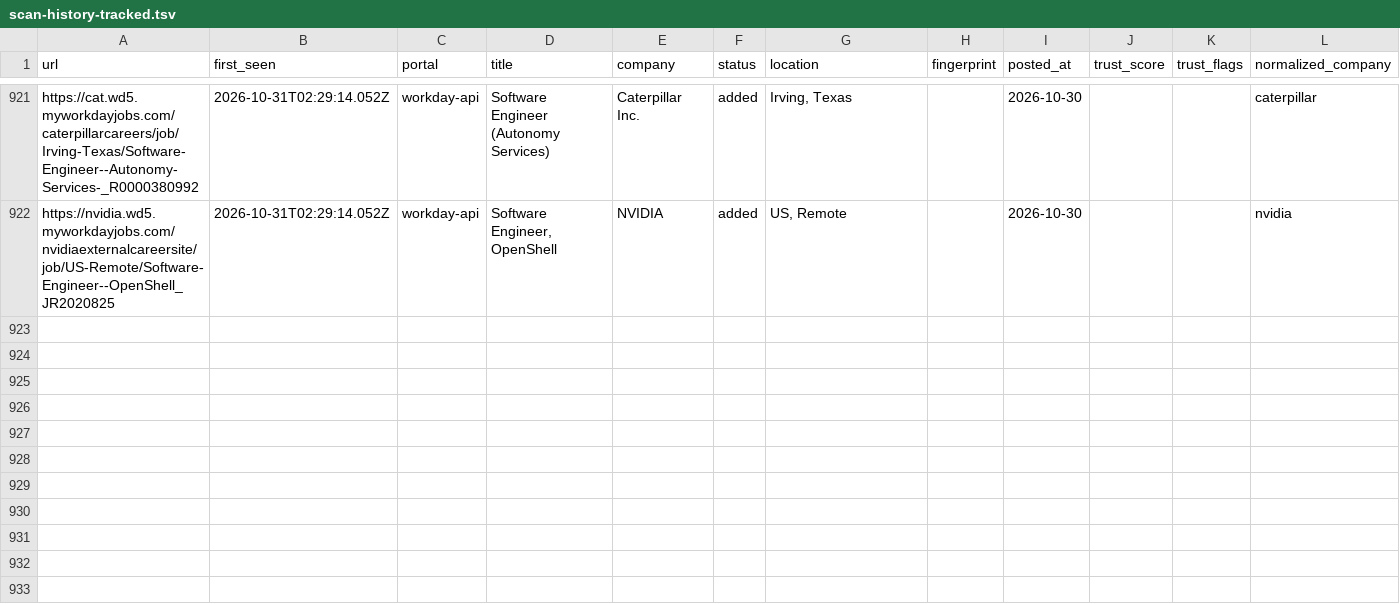
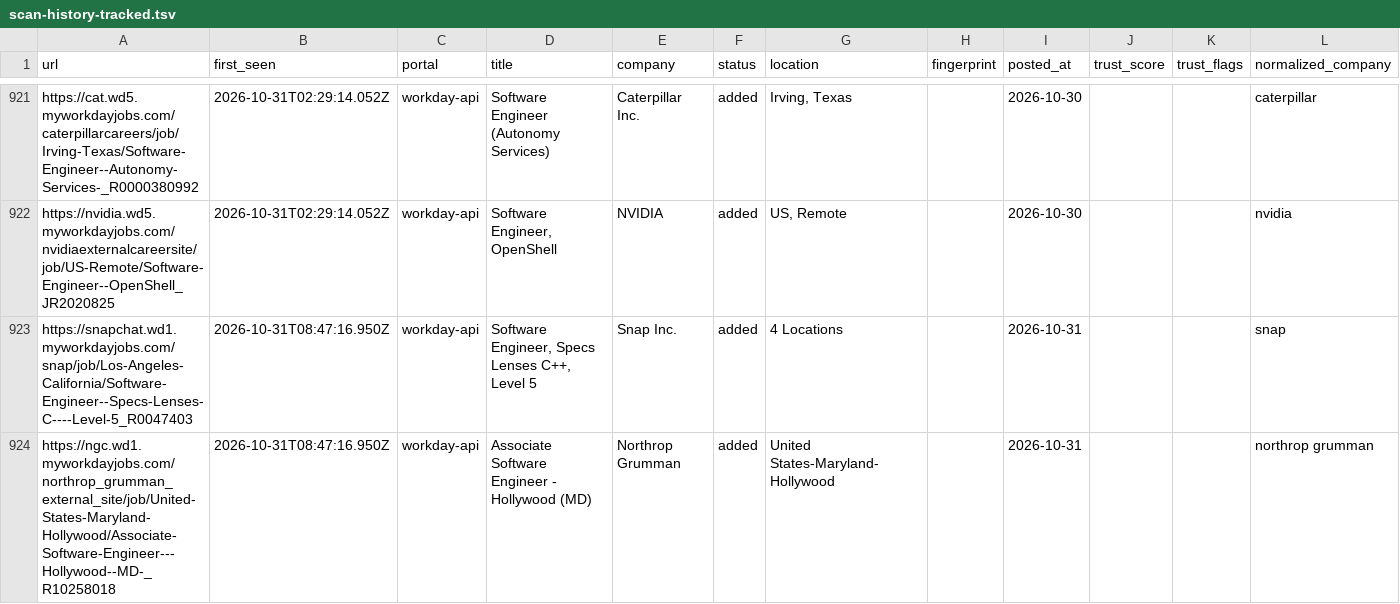
Before and after one commit to manavmalavia18/scoutgrid, a TSV file: data/scan-history-tracked.tsv, drawn as a sheet; only a part is shown, gaps mark what is left out; the diff names each change by its address in the sheet, - before the commit and + after, or states it on an @@ line.

```diff
--- a/data/scan-history-tracked.tsv
+++ b/data/scan-history-tracked.tsv
+row 923: https://snapchat.wd1.myworkdayjobs.com/snap/job/Los-Angeles-California/Software-Engineer--Specs-Lenses-C----Level-5_R0047403 | 2026-10-31T08:47:16.950Z | workday-api | Software Engineer, Specs Lenses C++, Level 5 | Snap Inc. | added | 4 Locations |  | 2026-10-31 |  |  | snap
+row 924: https://ngc.wd1.myworkdayjobs.com/northrop_grumman_external_site/job/United-States-Maryland-Hollywood/Associate-Software-Engineer---Hollywood--MD-_R10258018 | 2026-10-31T08:47:16.950Z | workday-api | Associate Software Engineer - Hollywood (MD) | Northrop Grumman | added | United States-Maryland-Hollywood |  | 2026-10-31 |  |  | northrop grumman
```
Also changed, not shown: data/scan-runs.tsv, 3 other files.
